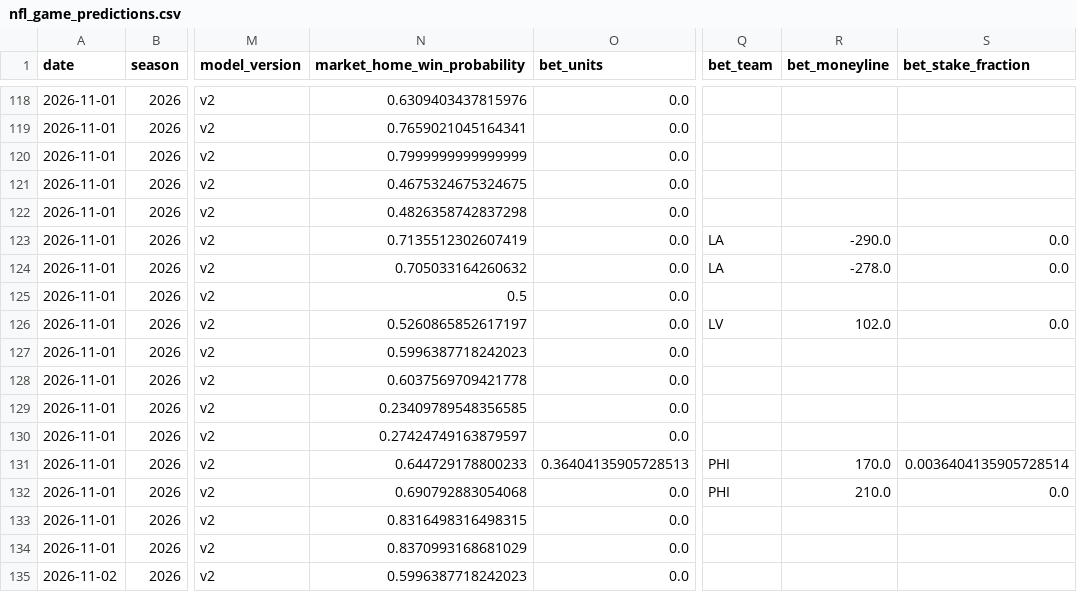
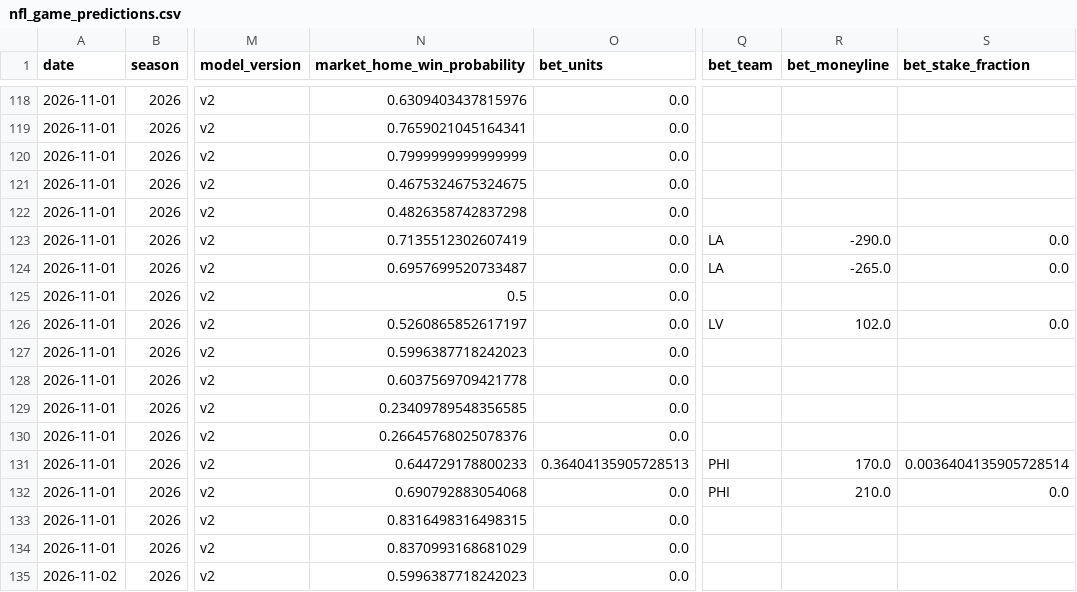
Before and after one commit to JMerchen/mlb_metrics, a CSV file: data/predictions/nfl_game_predictions.csv, drawn as a sheet; only a part is shown, gaps mark what is left out; the diff names each change by its address in the sheet, - before the commit and + after, or states it on an @@ line.

```diff
--- a/data/predictions/nfl_game_predictions.csv
+++ b/data/predictions/nfl_game_predictions.csv
-N124 (market_home_win_probability): 0.705033164260632
+N124 (market_home_win_probability): 0.6957699520733487
-R124 (bet_moneyline): -278.0
+R124 (bet_moneyline): -265.0
-N130 (market_home_win_probability): 0.27424749163879597
+N130 (market_home_win_probability): 0.26645768025078376
```
Also changed, not shown: docs/data/nfl_game_picks_picks.csv, docs/data/nfl_player_props.csv, 2 other files.
